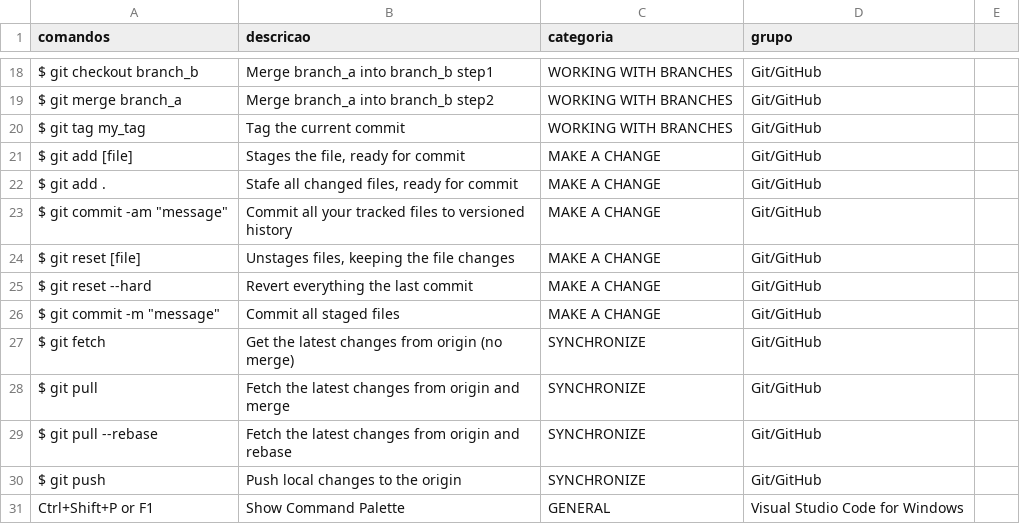
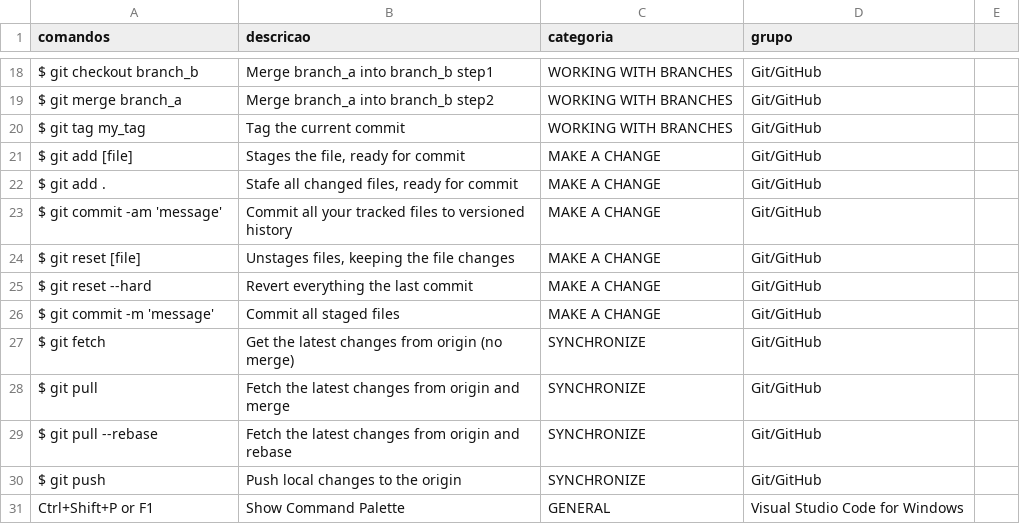
Before and after one commit to ConradoAlmeida/cheatsheets, a CSV file: _data/store-data.csv, drawn as a sheet; only a part is shown, gaps mark what is left out.

Commit message:
correcao do csv

```diff
--- a/_data/store-data.csv
+++ b/_data/store-data.csv
@@ -22,6 +22,6 @@ $ git add [file],"Stages the file, ready for commit",MAKE A CHANGE,Git/GitHub
 $ git add .,"Stafe all changed files, ready for commit",MAKE A CHANGE,Git/GitHub
-"$ git commit -am ""message""",Commit all your tracked files to versioned history,MAKE A CHANGE,Git/GitHub
+$ git commit -am 'message',Commit all your tracked files to versioned history,MAKE A CHANGE,Git/GitHub
 $ git reset [file],"Unstages files, keeping the file changes",MAKE A CHANGE,Git/GitHub
 $ git reset --hard,Revert everything the last commit,MAKE A CHANGE,Git/GitHub
-"$ git commit -m ""message""",Commit all staged files,MAKE A CHANGE,Git/GitHub
+$ git commit -m 'message',Commit all staged files,MAKE A CHANGE,Git/GitHub
 $ git fetch,Get the latest changes from origin (no merge),SYNCHRONIZE,Git/GitHub
```
